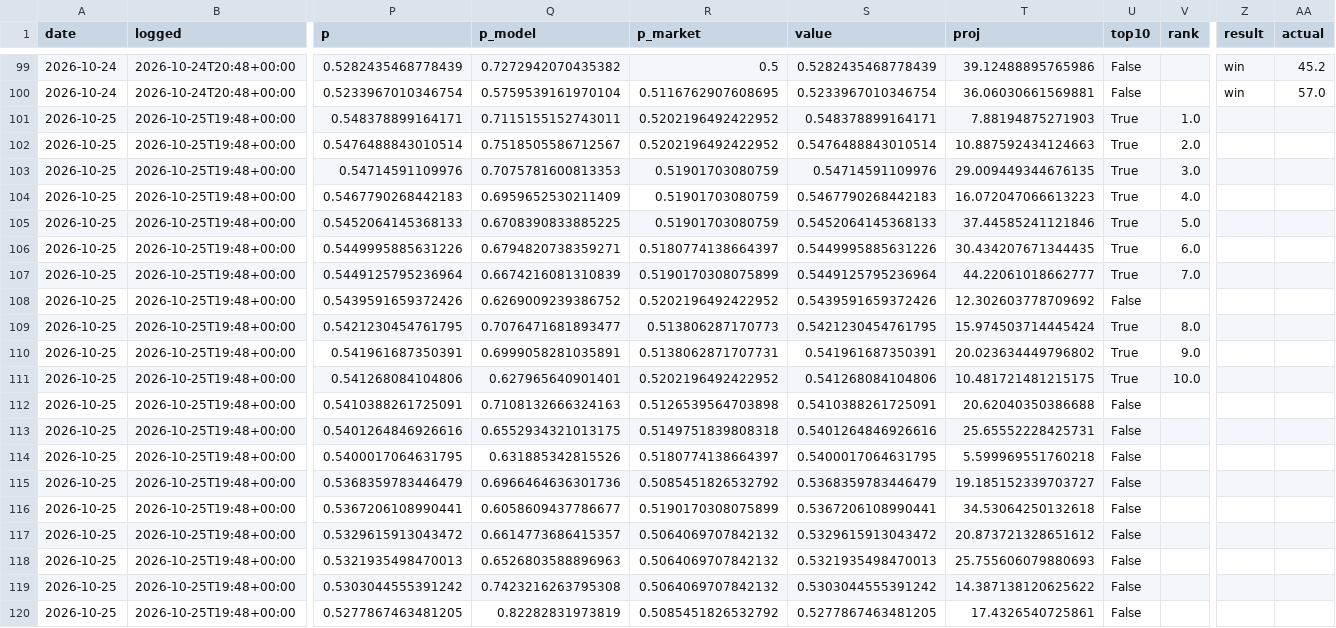
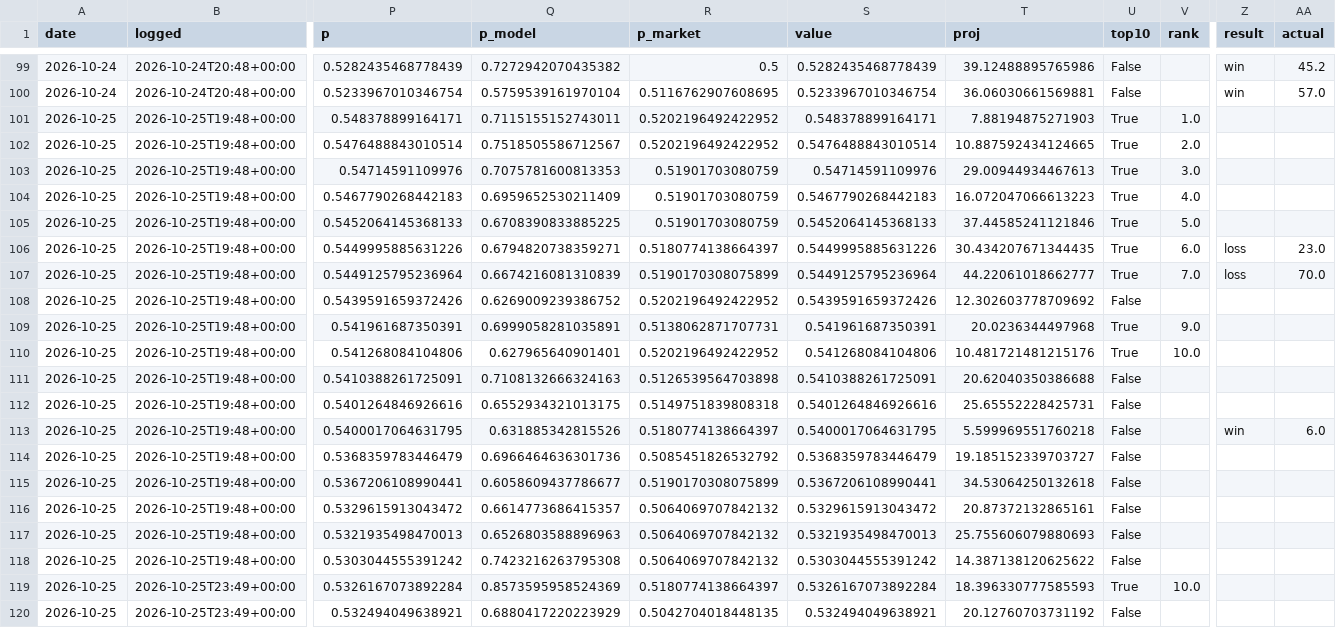
Before and after one commit to NeelW-eng/nba-model, a CSV file: data/picks_log.csv, drawn as a sheet; only a part is shown, gaps mark what is left out; removed rows and columns are numbered as before the commit, all else as after; rows hold the shown columns only; the diff covers the shown part only; the diff names each change by its address in the sheet, - before the commit and + after, or states it on an @@ line.

```diff
--- a/data/picks_log.csv
+++ b/data/picks_log.csv
-T102 (proj): 10.887592434124663
+T102 (proj): 10.887592434124665
-T103 (proj): 29.009449344676135
+T103 (proj): 29.00944934467613
-Z106:Z107 (result): (empty)
+Z106:Z107 (result): loss
-AA106 (actual): (empty)
+AA106 (actual): 23.0
-AA107 (actual): (empty)
+AA107 (actual): 70.0
-row 109: 2026-10-25 | 2026-10-25T19:48+00:00 | 0.5421230454761795 | 0.7076471681893477 | 0.513806287170773 | 0.5421230454761795 | 15.974503714445424 | True | 8.0
-T109 (proj): 20.023634449796802
+T109 (proj): 20.0236344497968
-T110 (proj): 10.481721481215175
+T110 (proj): 10.481721481215176
-Z113 (result): (empty)
+Z113 (result): win
-AA113 (actual): (empty)
+AA113 (actual): 6.0
-T116 (proj): 20.873721328651612
+T116 (proj): 20.87372132865161
-B119 (logged): 2026-10-25T19:48+00:00
+B119 (logged): 2026-10-25T23:49+00:00
-P119 (p): 0.5277867463481205
+P119 (p): 0.5326167073892284
-Q119 (p_model): 0.82282831973819
+Q119 (p_model): 0.8573595958524369
-R119 (p_market): 0.5085451826532792
+R119 (p_market): 0.5180774138664397
-S119 (value): 0.5277867463481205
+S119 (value): 0.5326167073892284
-T119 (proj): 17.4326540725861
+T119 (proj): 18.396330777585593
-U119 (top10): False
+U119 (top10): True
-V119 (rank): (empty)
+V119 (rank): 10.0
+row 120: 2026-10-25 | 2026-10-25T23:49+00:00 | 0.532494049638921 | 0.6880417220223929 | 0.5042704018448135 | 0.532494049638921 | 20.12760703731192 | False
```
Also changed, not shown: 13 edited cells elsewhere in this file, 6 other files.
